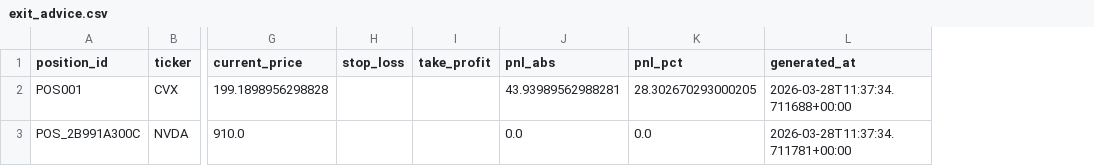
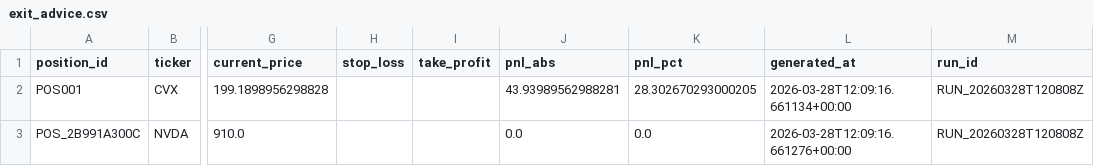
Before and after one commit to lukeroyle-beep/Investing_Agents, a CSV file: data/exit_advice.csv, drawn as a sheet; only a part is shown, gaps mark what is left out; the diff names each change by its address in the sheet, - before the commit and + after, or states it on an @@ line.

```diff
--- a/data/exit_advice.csv
+++ b/data/exit_advice.csv
+column M (run_id), rows 2-3: RUN_20260328T120808Z | RUN_20260328T120808Z
-L2 (generated_at): 2026-03-28T11:37:34.711688+00:00
+L2 (generated_at): 2026-03-28T12:09:16.661134+00:00
-L3 (generated_at): 2026-03-28T11:37:34.711781+00:00
+L3 (generated_at): 2026-03-28T12:09:16.661276+00:00
```
Also changed, not shown: data/news_flags.csv, data/news_review.csv, 41 other files.
